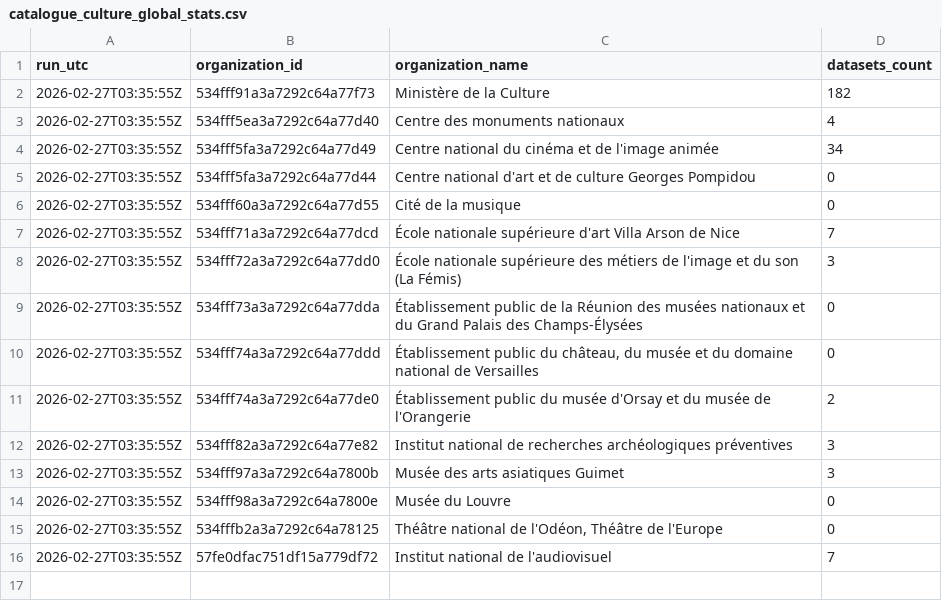
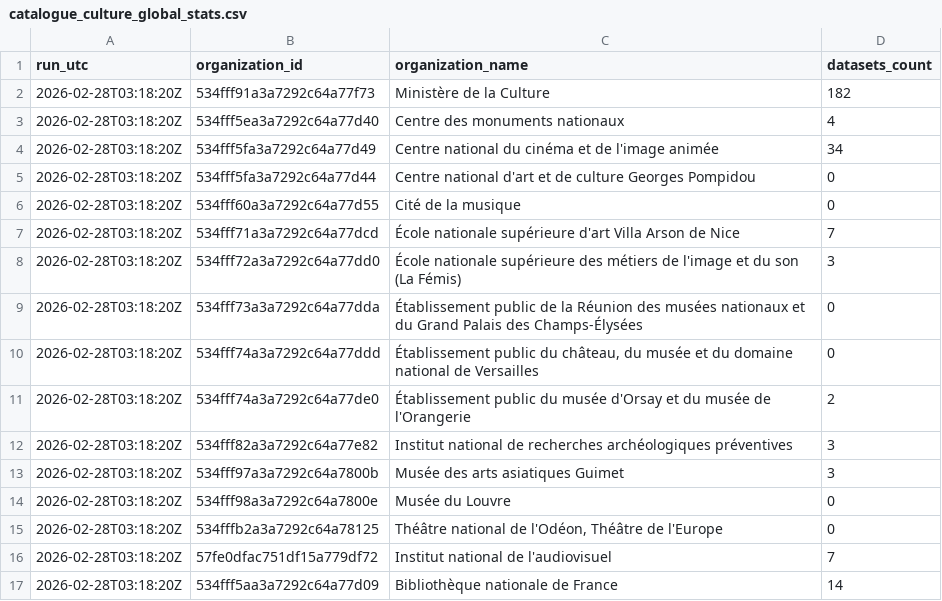
Before and after one commit to culturegouv/donnees-ouvertes, a CSV file: data/catalogue_culture_global_stats.csv, drawn as a sheet.

```diff
--- a/data/catalogue_culture_global_stats.csv
+++ b/data/catalogue_culture_global_stats.csv
@@ -1,16 +1,17 @@
 run_utc,organization_id,organization_name,datasets_count
-2026-02-27T03:35:55Z,534fff91a3a7292c64a77f73,Ministère de la Culture,182
-2026-02-27T03:35:55Z,534fff5ea3a7292c64a77d40,Centre des monuments nationaux,4
-2026-02-27T03:35:55Z,534fff5fa3a7292c64a77d49,Centre national du cinéma et de l'image animée,34
-2026-02-27T03:35:55Z,534fff5fa3a7292c64a77d44,Centre national d'art et de culture Georges Pompidou,0
-2026-02-27T03:35:55Z,534fff60a3a7292c64a77d55,Cité de la musique,0
-2026-02-27T03:35:55Z,534fff71a3a7292c64a77dcd,École nationale supérieure d'art Villa Arson de Nice,7
-2026-02-27T03:35:55Z,534fff72a3a7292c64a77dd0,École nationale supérieure des métiers de l'image et du son (La Fémis),3
-2026-02-27T03:35:55Z,534fff73a3a7292c64a77dda,Établissement public de la Réunion des musées nationaux et du Grand Palais des Champs-Élysées,0
-2026-02-27T03:35:55Z,534fff74a3a7292c64a77ddd,"Établissement public du château, du musée et du domaine national de Versailles",0
-2026-02-27T03:35:55Z,534fff74a3a7292c64a77de0,Établissement public du musée d'Orsay et du musée de l'Orangerie,2
-2026-02-27T03:35:55Z,534fff82a3a7292c64a77e82,Institut national de recherches archéologiques préventives,3
-2026-02-27T03:35:55Z,534fff97a3a7292c64a7800b,Musée des arts asiatiques Guimet,3
-2026-02-27T03:35:55Z,534fff98a3a7292c64a7800e,Musée du Louvre,0
-2026-02-27T03:35:55Z,534fffb2a3a7292c64a78125,"Théâtre national de l'Odéon, Théâtre de l'Europe",0
-2026-02-27T03:35:55Z,57fe0dfac751df15a779df72,Institut national de l'audiovisuel,7
+2026-02-28T03:18:20Z,534fff91a3a7292c64a77f73,Ministère de la Culture,182
+2026-02-28T03:18:20Z,534fff5ea3a7292c64a77d40,Centre des monuments nationaux,4
+2026-02-28T03:18:20Z,534fff5fa3a7292c64a77d49,Centre national du cinéma et de l'image animée,34
+2026-02-28T03:18:20Z,534fff5fa3a7292c64a77d44,Centre national d'art et de culture Georges Pompidou,0
+2026-02-28T03:18:20Z,534fff60a3a7292c64a77d55,Cité de la musique,0
+2026-02-28T03:18:20Z,534fff71a3a7292c64a77dcd,École nationale supérieure d'art Villa Arson de Nice,7
+2026-02-28T03:18:20Z,534fff72a3a7292c64a77dd0,École nationale supérieure des métiers de l'image et du son (La Fémis),3
+2026-02-28T03:18:20Z,534fff73a3a7292c64a77dda,Établissement public de la Réunion des musées nationaux et du Grand Palais des Champs-Élysées,0
+2026-02-28T03:18:20Z,534fff74a3a7292c64a77ddd,"Établissement public du château, du musée et du domaine national de Versailles",0
+2026-02-28T03:18:20Z,534fff74a3a7292c64a77de0,Établissement public du musée d'Orsay et du musée de l'Orangerie,2
+2026-02-28T03:18:20Z,534fff82a3a7292c64a77e82,Institut national de recherches archéologiques préventives,3
+2026-02-28T03:18:20Z,534fff97a3a7292c64a7800b,Musée des arts asiatiques Guimet,3
+2026-02-28T03:18:20Z,534fff98a3a7292c64a7800e,Musée du Louvre,0
+2026-02-28T03:18:20Z,534fffb2a3a7292c64a78125,"Théâtre national de l'Odéon, Théâtre de l'Europe",0
+2026-02-28T03:18:20Z,57fe0dfac751df15a779df72,Institut national de l'audiovisuel,7
+2026-02-28T03:18:20Z,534fff5aa3a7292c64a77d09,Bibliothèque nationale de France,14
```
Also changed, not shown: 2 other files.
